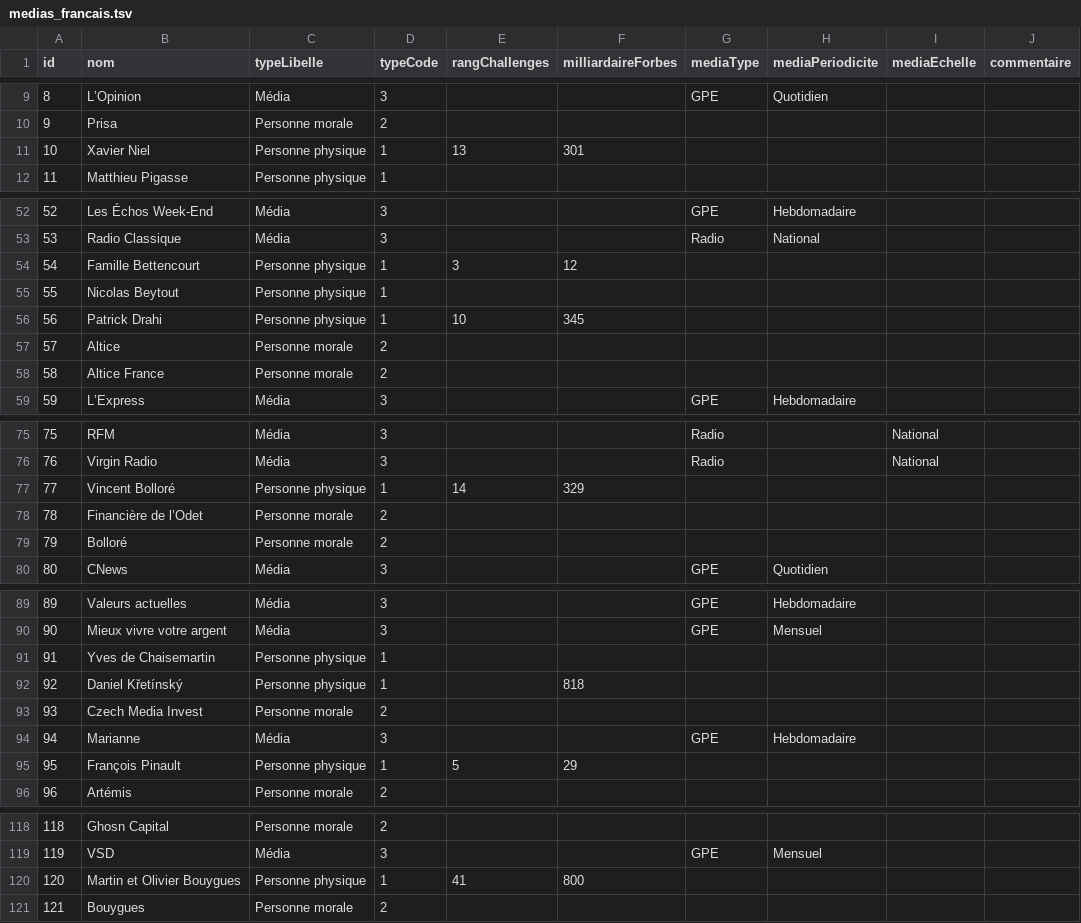
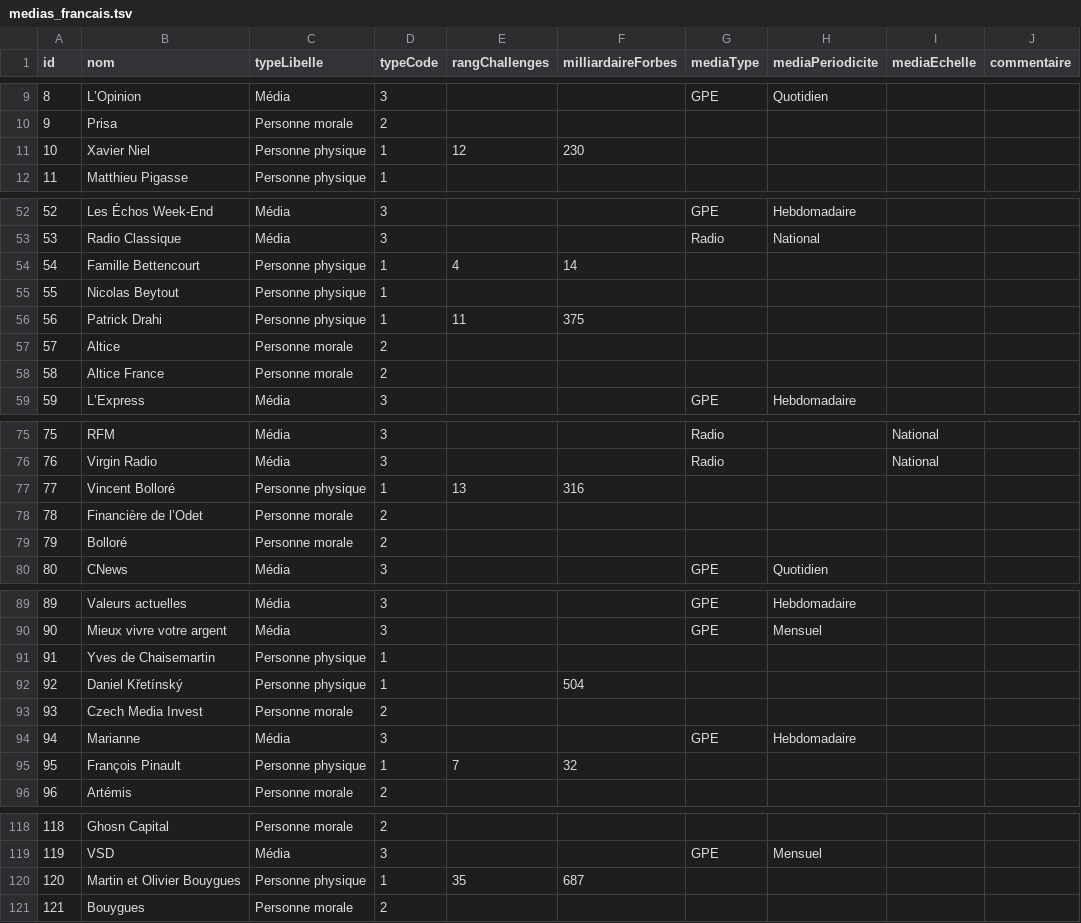
Before and after one commit to mdiplo/Medias_francais, a TSV file: medias_francais.tsv, drawn as a sheet; only a part is shown, gaps mark what is left out; the diff covers the shown part only; the diff names each change by its address in the sheet, - before the commit and + after, or states it on an @@ line.

Commit message:
Update medias_francais.tsv
Classements des fortunes Challenges & Forbes 2022

```diff
--- a/medias_francais.tsv
+++ b/medias_francais.tsv
-E11 (rangChallenges): 13
+E11 (rangChallenges): 12
-F11 (milliardaireForbes): 301
+F11 (milliardaireForbes): 230
-E54 (rangChallenges): 3
+E54 (rangChallenges): 4
-F54 (milliardaireForbes): 12
+F54 (milliardaireForbes): 14
-E56 (rangChallenges): 10
+E56 (rangChallenges): 11
-F56 (milliardaireForbes): 345
+F56 (milliardaireForbes): 375
-E77 (rangChallenges): 14
+E77 (rangChallenges): 13
-F77 (milliardaireForbes): 329
+F77 (milliardaireForbes): 316
-F92 (milliardaireForbes): 818
+F92 (milliardaireForbes): 504
-E95 (rangChallenges): 5
+E95 (rangChallenges): 7
-F95 (milliardaireForbes): 29
+F95 (milliardaireForbes): 32
-E120 (rangChallenges): 41
+E120 (rangChallenges): 35
-F120 (milliardaireForbes): 800
+F120 (milliardaireForbes): 687
```
Also changed, not shown: 7 edited cells elsewhere in this file.
